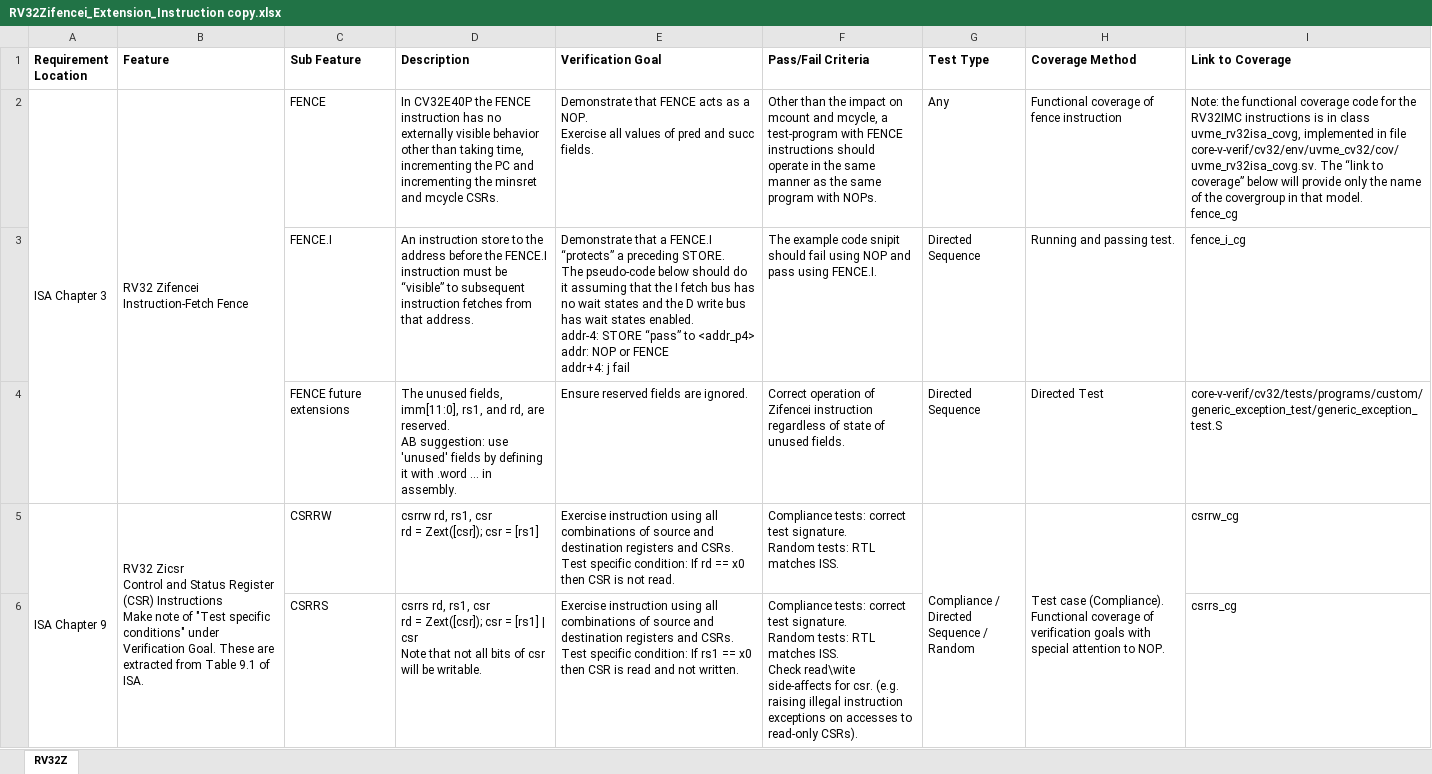
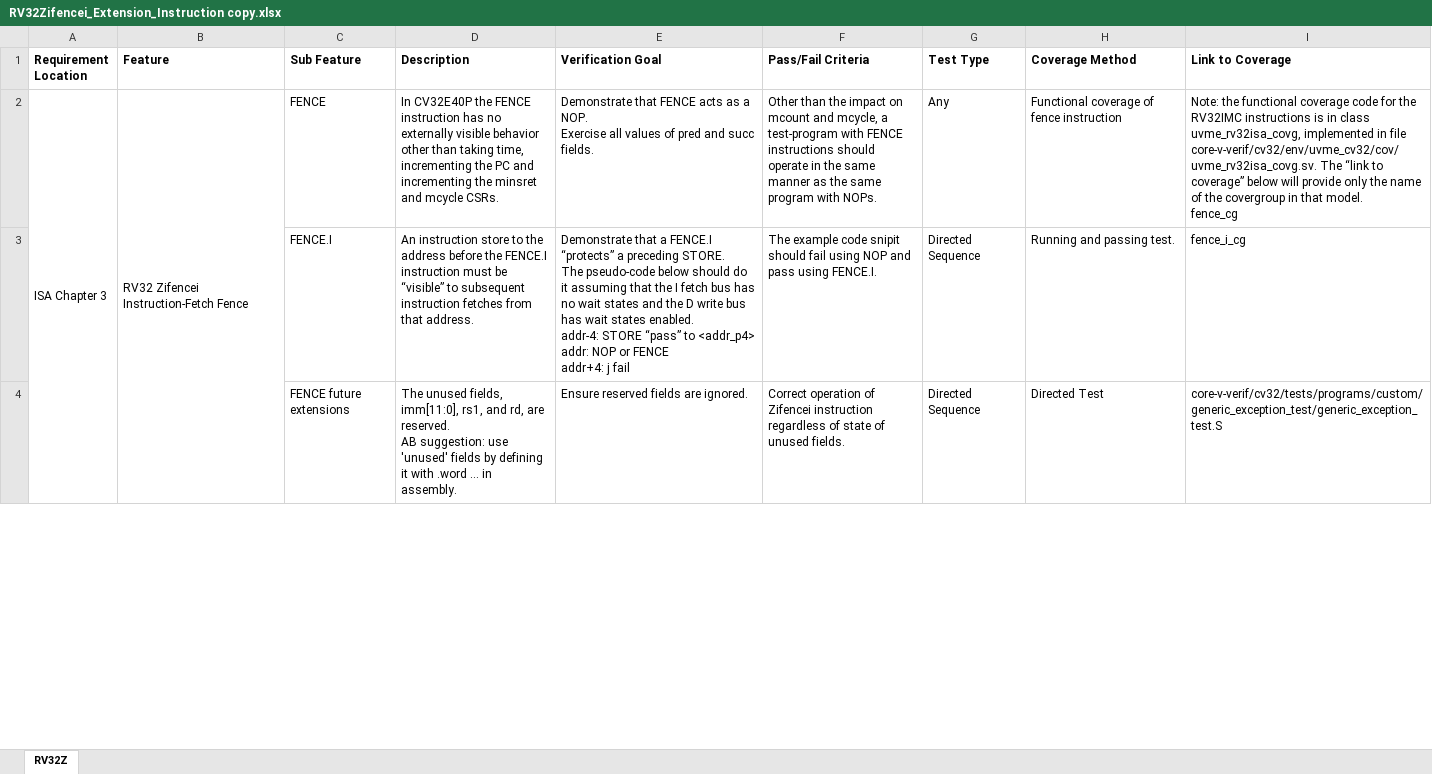
Before and after one commit to openhwgroup/programs, an Excel workbook: verif/VerifPlans/ISA/RV32/Simulation/RV32Zifencei_Extension_Instruction copy.xlsx, sheet RV32Z, drawn as a sheet; only a part is shown; values as stored, in another font and other column widths than the file's, no borders; ↵ is a line break in a cell; the diff covers the shown part only; the diff names each change by its address in the sheet, - before the commit and + after, or states it on an @@ line.

```diff
--- a/verif/VerifPlans/ISA/RV32/Simulation/RV32Zifencei_Extension_Instruction copy.xlsx (sheet RV32Z)
+++ b/verif/VerifPlans/ISA/RV32/Simulation/RV32Zifencei_Extension_Instruction copy.xlsx (sheet RV32Z)
-row 5: ISA Chapter 9 | RV32 Zicsr ↵ Control and Status Register (CSR) Instructions ↵ Make note of "Test specific conditions" under Verification Goal. These are extracted from Table 9.1 of ISA. | CSRRW | csrrw rd, rs1, csr ↵ rd = Zext([csr]); csr = [rs1] | Exercise instruction using all combinations of source and destination registers and CSRs. ↵ Test specific condition: If rd == x0 then CSR is not read. | Compliance tests: correct test signature. ↵ Random tests: RTL matches ISS. | Compliance / ↵ Directed Sequence / ↵ Random | Test case (Compliance). ↵ Functional coverage of verification goals with special attention to NOP. | csrrw_cg
-row 6:  |  | CSRRS | csrrs rd, rs1, csr ↵ rd = Zext([csr]); csr = [rs1] | csr ↵ Note that not all bits of csr will be writable. | Exercise instruction using all combinations of source and destination registers and CSRs. ↵ Test specific condition: If rs1 == x0 then CSR is read and not written. | Compliance tests: correct test signature. ↵ Random tests: RTL matches ISS. ↵ Check read\wite side-affects for csr. (e.g. raising illegal instruction exceptions on accesses to read-only CSRs). |  |  | csrrs_cg
```
Also changed, not shown: 5 removed rows elsewhere in this sheet, verif/VerifPlans/ISA/RV32/Simulation/RV32Zicsr_Extension_Instruction.xlsx, 16 other files.
